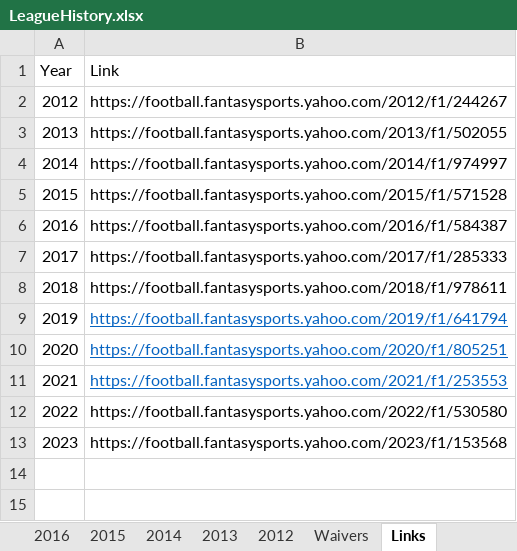
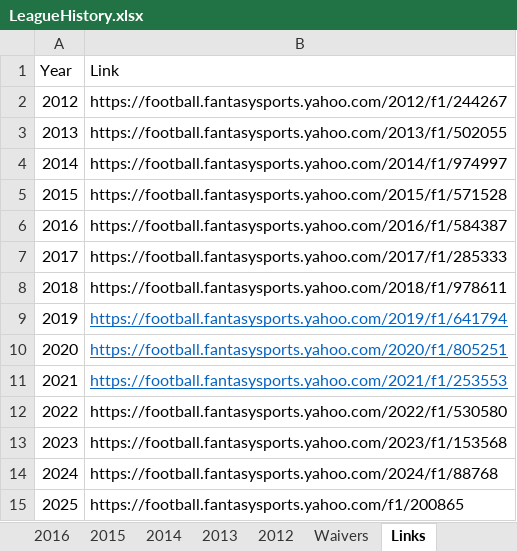
Before and after one commit to brenton72/Fantasy-Football, an Excel workbook: LeagueHistory.xlsx, sheet Links, drawn as a sheet; values as stored, in another font and other column widths than the file's, no borders; the diff names each change by its address in the sheet, - before the commit and + after, or states it on an @@ line.

```diff
--- a/LeagueHistory.xlsx (sheet Links)
+++ b/LeagueHistory.xlsx (sheet Links)
+row 14: 2024 | https://football.fantasysports.yahoo.com/2024/f1/88768
+row 15: 2025 | https://football.fantasysports.yahoo.com/f1/200865
```
Also changed, not shown: other sheet tabs, 2024 Report/FF_2024.xlsx, Links to Past Leagues.xlsx, 19 other files.
